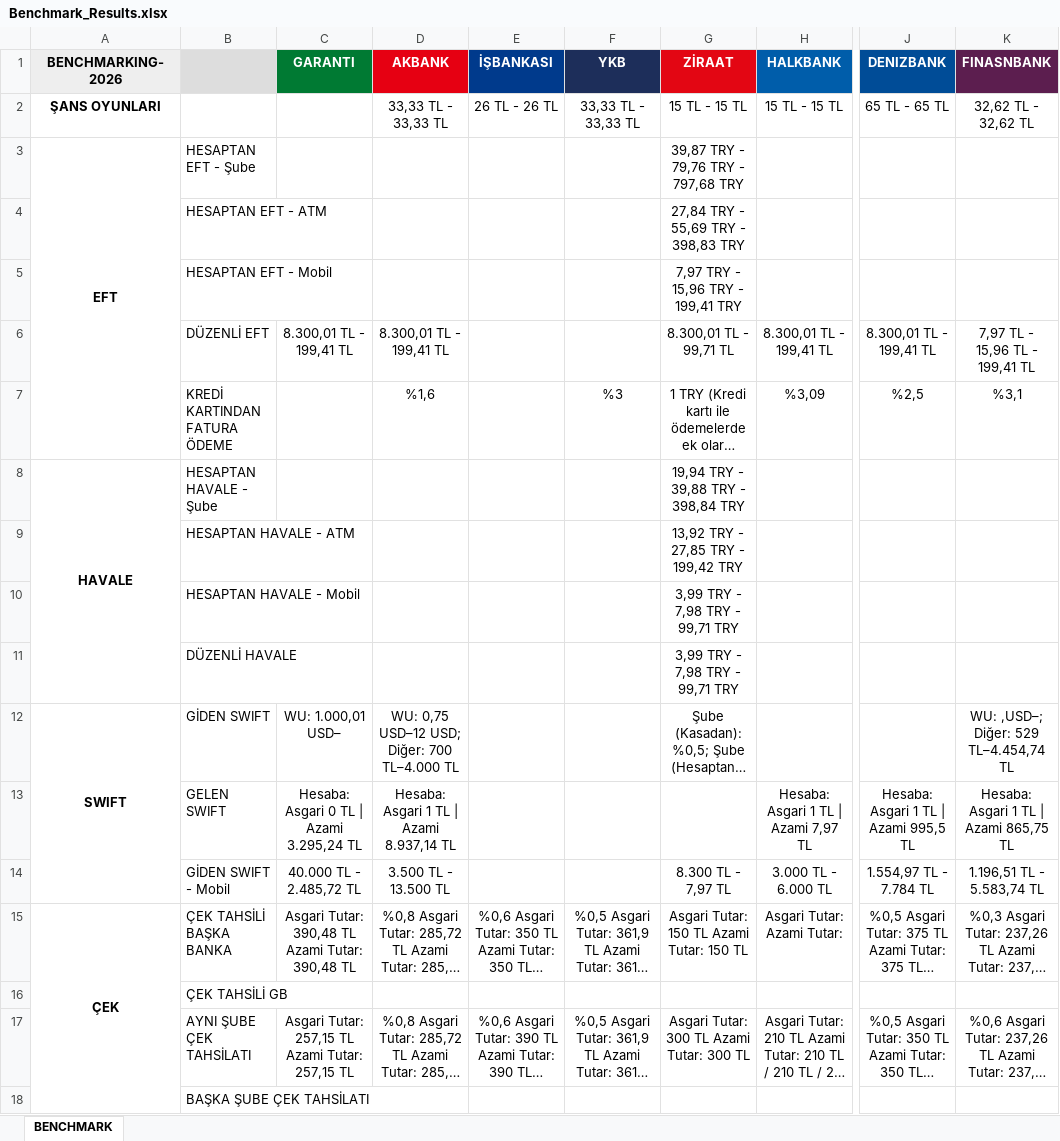
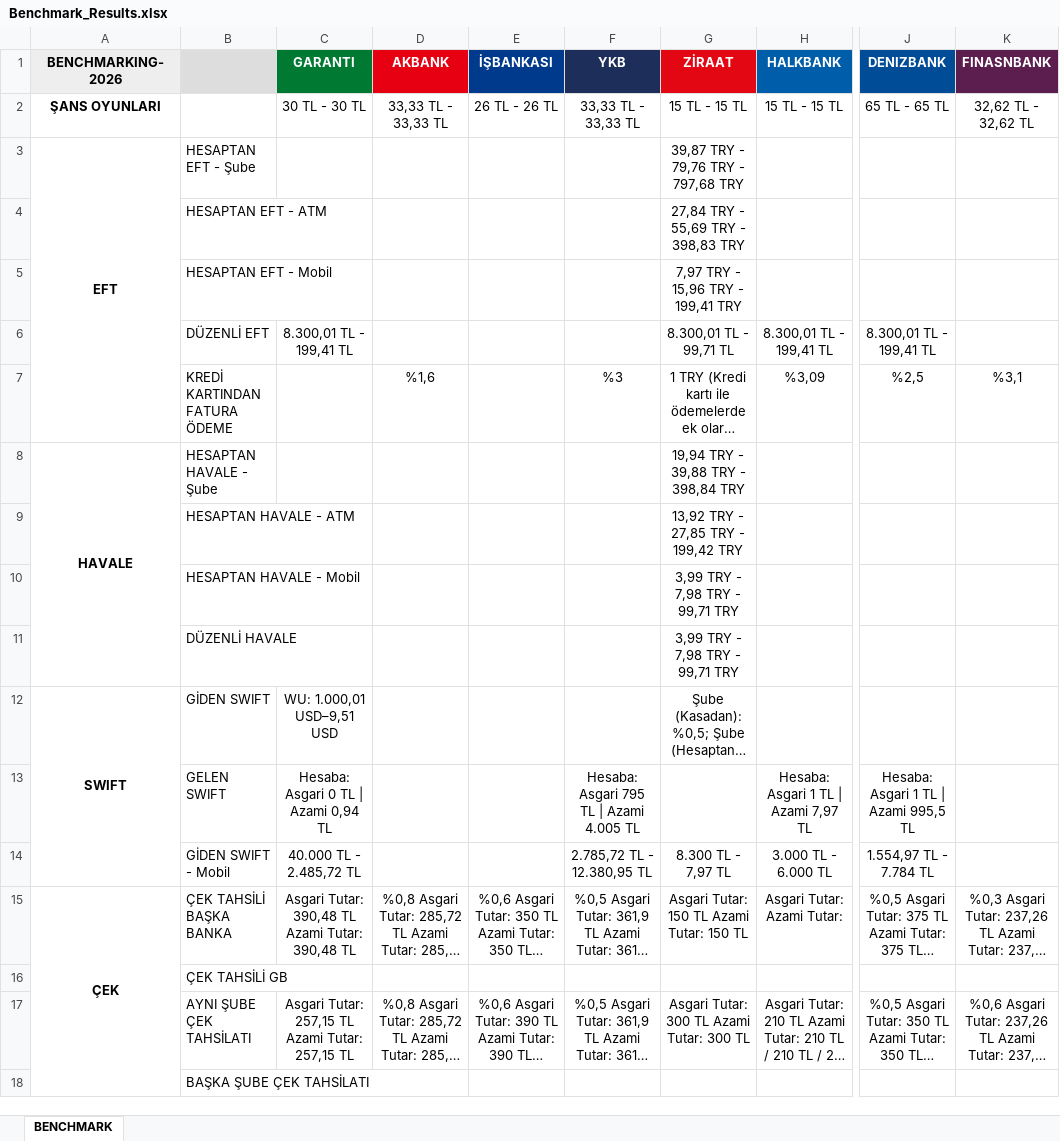
Before and after one commit to omerberkecelik/bankscrape, an Excel workbook: docs/Benchmark_Results.xlsx, sheet BENCHMARK, drawn as a sheet; only a part is shown, gaps mark what is left out; long unchanged cells end in …; values as stored, in another font and other column widths than the file's, no borders; the diff names each change by its address in the sheet, - before the commit and + after, or states it on an @@ line.

```diff
--- a/docs/Benchmark_Results.xlsx (sheet BENCHMARK)
+++ b/docs/Benchmark_Results.xlsx (sheet BENCHMARK)
-C2 (GARANTI): (empty)
+C2 (GARANTI): 30 TL - 30 TL
-D6 (AKBANK): 8.300,01 TL - 199,41 TL
+D6 (AKBANK): (empty)
-K6 (FINASNBANK): 7,97 TL - 15,96 TL - 199,41 TL
+K6 (FINASNBANK): (empty)
-C12 (GARANTI): WU: 1.000,01 USD–
+C12 (GARANTI): WU: 1.000,01 USD–9,51 USD
-D12 (AKBANK): WU: 0,75 USD–12 USD; Diğer: 700 TL–4.000 TL
+D12 (AKBANK): (empty)
-K12 (FINASNBANK): WU: ,USD–; Diğer: 529 TL–4.454,74 TL
+K12 (FINASNBANK): (empty)
-C13 (GARANTI): Hesaba: Asgari 0 TL | Azami 3.295,24 TL
+C13 (GARANTI): Hesaba: Asgari 0 TL | Azami 0,94 TL
-D13 (AKBANK): Hesaba: Asgari 1 TL | Azami 8.937,14 TL
+D13 (AKBANK): (empty)
-F13 (YKB): (empty)
+F13 (YKB): Hesaba: Asgari 795 TL | Azami 4.005 TL
-K13 (FINASNBANK): Hesaba: Asgari 1 TL | Azami 865,75 TL
+K13 (FINASNBANK): (empty)
-D14 (AKBANK): 3.500 TL - 13.500 TL
+D14 (AKBANK): (empty)
-F14 (YKB): (empty)
+F14 (YKB): 2.785,72 TL - 12.380,95 TL
-K14 (FINASNBANK): 1.196,51 TL - 5.583,74 TL
+K14 (FINASNBANK): (empty)
```
